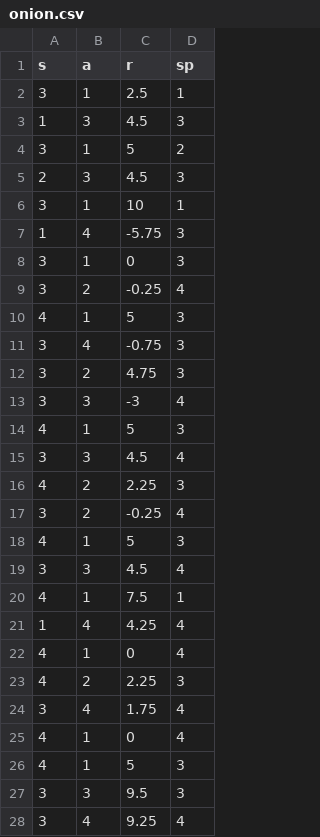
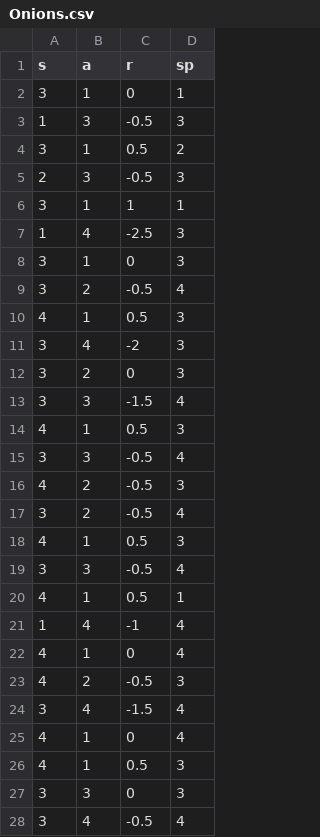
Before and after one commit to Sanjana-Sarda/Hungry, a CSV file: retrain/Onions.csv (was train/onion.csv), drawn as a sheet; only a part is shown; the diff covers the shown part only.

```diff
--- a/train/onion.csv
+++ b/retrain/Onions.csv
@@ -1,28 +1,28 @@
 s,a,r,sp
-3,1,2.5,1
-1,3,4.5,3
-3,1,5,2
-2,3,4.5,3
-3,1,10,1
-1,4,-5.75,3
+3,1,0,1
+1,3,-0.5,3
+3,1,0.5,2
+2,3,-0.5,3
+3,1,1,1
+1,4,-2.5,3
 3,1,0,3
-3,2,-0.25,4
-4,1,5,3
-3,4,-0.75,3
-3,2,4.75,3
-3,3,-3,4
-4,1,5,3
-3,3,4.5,4
-4,2,2.25,3
-3,2,-0.25,4
-4,1,5,3
-3,3,4.5,4
-4,1,7.5,1
-1,4,4.25,4
+3,2,-0.5,4
+4,1,0.5,3
+3,4,-2,3
+3,2,0,3
+3,3,-1.5,4
+4,1,0.5,3
+3,3,-0.5,4
+4,2,-0.5,3
+3,2,-0.5,4
+4,1,0.5,3
+3,3,-0.5,4
+4,1,0.5,1
+1,4,-1,4
 4,1,0,4
-4,2,2.25,3
-3,4,1.75,4
+4,2,-0.5,3
+3,4,-1.5,4
 4,1,0,4
-4,1,5,3
-3,3,9.5,3
-3,4,9.25,4
+4,1,0.5,3
+3,3,0,3
+3,4,-0.5,4
```
Also changed, not shown: 5 added rows and 3 edited cells elsewhere in this file, 22 other files.
